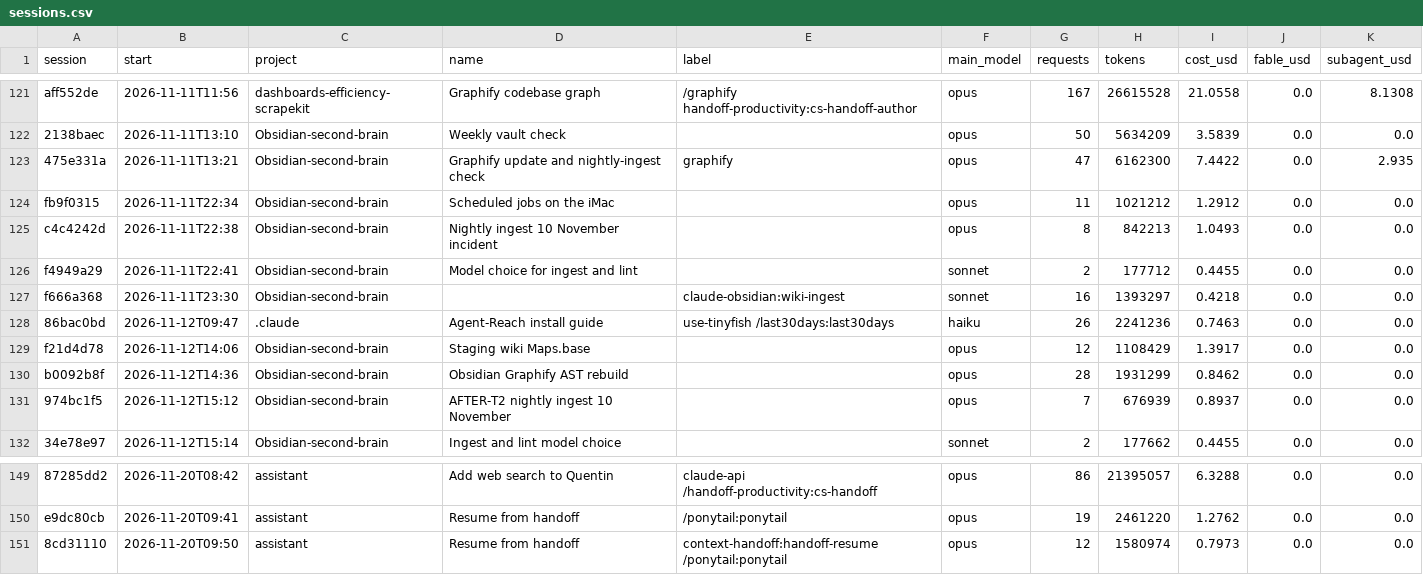
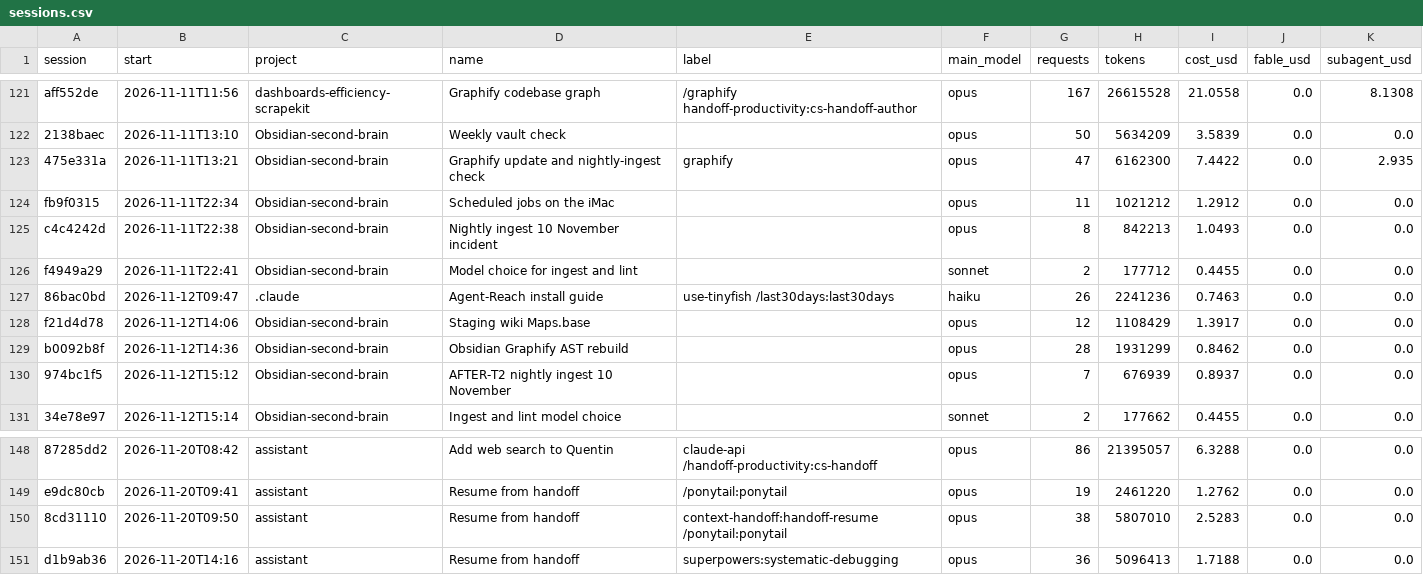
Before and after one commit to Baskers1/claude-usage-data, a CSV file: sessions.csv, drawn as a sheet; only a part is shown, gaps mark what is left out; removed rows and columns are numbered as before the commit, all else as after; the diff names each change by its address in the sheet, - before the commit and + after, or states it on an @@ line.

```diff
--- a/sessions.csv
+++ b/sessions.csv
-row 127: f666a368 | 2026-11-11T23:30 | Obsidian-second-brain |  | claude-obsidian:wiki-ingest | sonnet | 16 | 1393297 | 0.4218 | 0.0 | 0.0
-G150 (requests): 12
+G150 (requests): 38
-H150 (tokens): 1580974
+H150 (tokens): 5807010
-I150 (cost_usd): 0.7973
+I150 (cost_usd): 2.5283
+row 151: d1b9ab36 | 2026-11-20T14:16 | assistant | Resume from handoff | superpowers:systematic-debugging | opus | 36 | 5096413 | 1.7188 | 0.0 | 0.0
```
Also changed, not shown: usage.csv, 1 other file.
